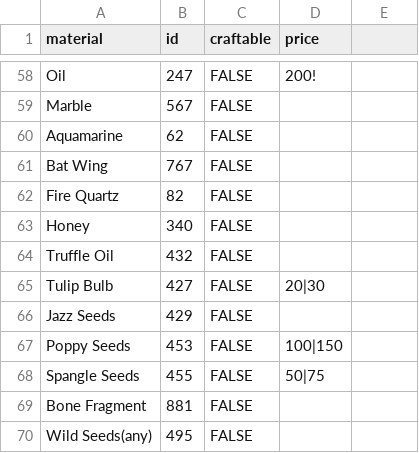
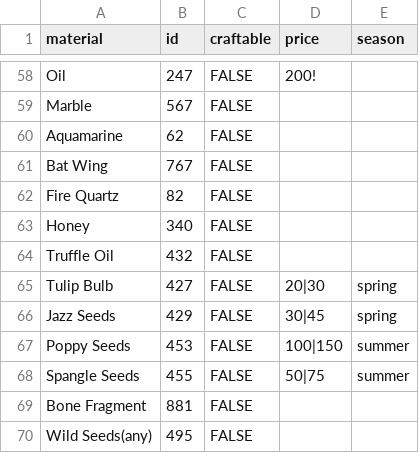
Before and after one commit to felixsusanto/stardew-craft-calculator, a CSV file: src/csv/material.csv, drawn as a sheet; only a part is shown, gaps mark what is left out; the diff names each change by its address in the sheet, - before the commit and + after, or states it on an @@ line.

Commit message:
accurate calculation based on year and season

```diff
--- a/src/csv/material.csv
+++ b/src/csv/material.csv
-E1: (empty)
+E1: season
-E65:E66 (season): (empty)
+E65:E66 (season): spring
-D66 (price): (empty)
+D66 (price): 30|45
-E67:E68 (season): (empty)
+E67:E68 (season): summer
```
Also changed, not shown: 7 other files.
